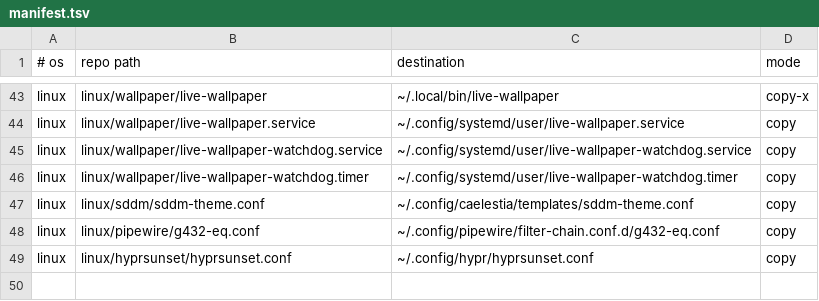
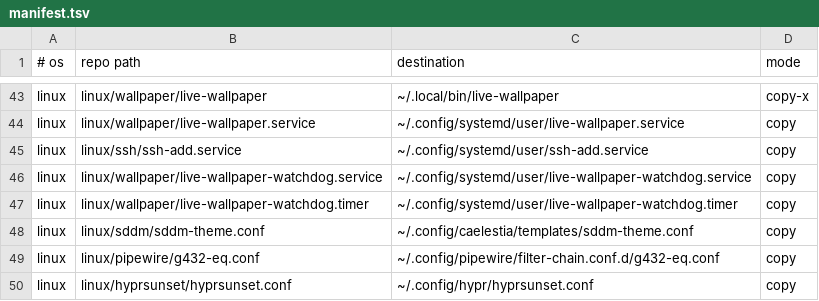
Before and after one commit to roynulrohan/dotfiles, a TSV file: manifest.tsv, drawn as a sheet; only a part is shown, gaps mark what is left out.

Commit message:
ssh: unlock the SSH key at login from KDE Wallet (cachy-os)
After each reboot commits failed until ssh-add was run by hand, because git signs with the SSH key. ssh-add.service runs ssh-add with the graphical session, and ksshaskpass reads the passphrase from KDE Wallet, which PAM unlocks at login.

```diff
--- a/manifest.tsv
+++ b/manifest.tsv
@@ -44,2 +44,3 @@ linux	linux/wallpaper/live-wallpaper	~/.local/bin/live-wallpaper	copy-x
 linux	linux/wallpaper/live-wallpaper.service	~/.config/systemd/user/live-wallpaper.service	copy
+linux	linux/ssh/ssh-add.service	~/.config/systemd/user/ssh-add.service	copy
 linux	linux/wallpaper/live-wallpaper-watchdog.service	~/.config/systemd/user/live-wallpaper-watchdog.service	copy
```
Also changed, not shown: 4 other files.
